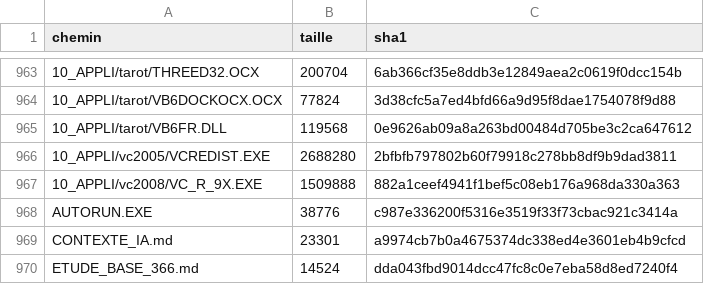
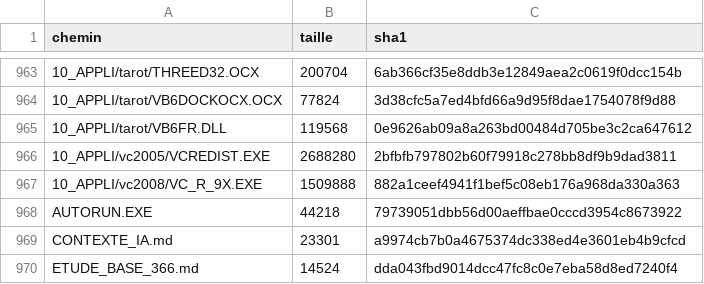
Before and after one commit to JasonHababou/Win9x-FR-Packs, a CSV file: BINAIRES_win98.csv, drawn as a sheet; only a part is shown, gaps mark what is left out.

```diff
--- a/BINAIRES_win98.csv
+++ b/BINAIRES_win98.csv
@@ -967,3 +967,3 @@ chemin;taille;sha1
 10_APPLI/vc2008/VC_R_9X.EXE;1509888;882a1ceef4941f1bef5c08eb176a968da330a363
-AUTORUN.EXE;38776;c987e336200f5316e3519f33f73cbac921c3414a
+AUTORUN.EXE;44218;79739051dbb56d00aeffbae0cccd3954c8673922
 CONTEXTE_IA.md;23301;a9974cb7b0a4675374dc338ed4e3601eb4b9cfcd
```
Also changed, not shown: BINAIRES_pack2.csv, BINAIRES_winme.csv, 1 other file.
